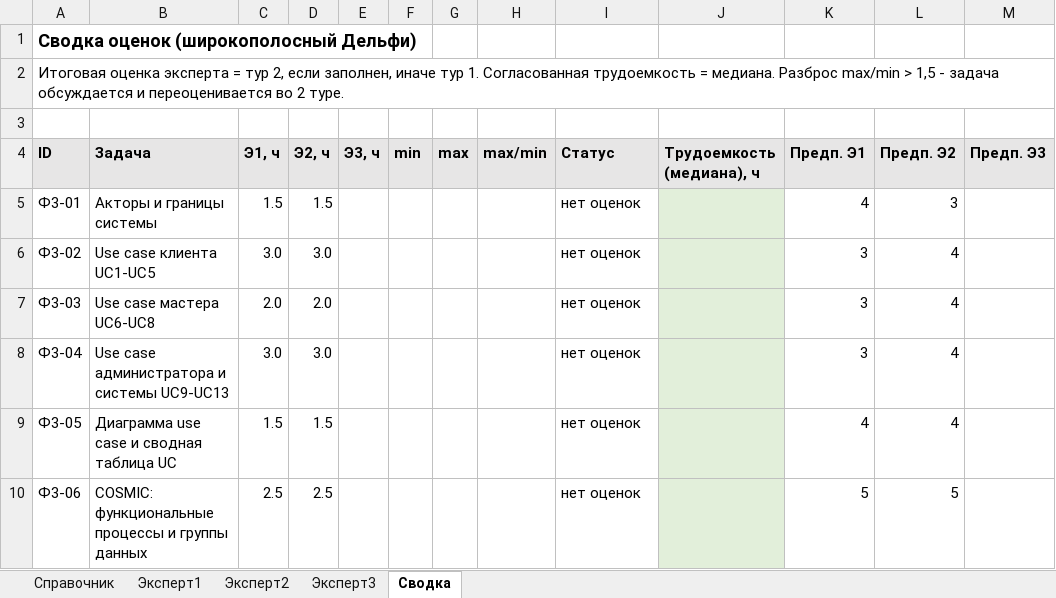
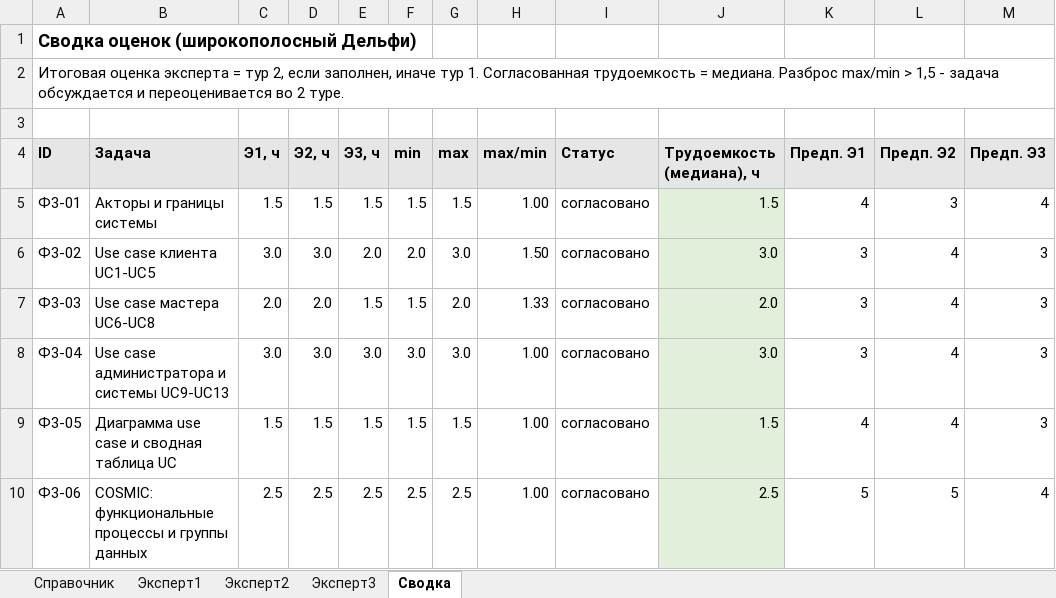
Before and after one commit to J3MeTron/ProjectManagment_CSF_2026, an Excel workbook: phase-2/Оценки_задач_фазы3.xlsx, sheet Сводка, drawn as a sheet; only a part is shown; values as stored, in another font and other column widths than the file's, no borders; the diff covers the shown part only; the diff names each change by its address in the sheet, - before the commit and + after, or states it on an @@ line.

Commit message:
Оценки для фазы 3

```diff
--- a/phase-2/Оценки_задач_фазы3.xlsx (sheet Сводка)
+++ b/phase-2/Оценки_задач_фазы3.xlsx (sheet Сводка)
-E5 (Э3, ч): (empty)
+E5 (Э3, ч): 1.5
-F5 (min): (empty)
+F5 (min): 1.5
-G5 (max): (empty)
+G5 (max): 1.5
-H5 (max/min): (empty)
+H5 (max/min): 1.00
-I5:I10 (Статус): нет оценок
+I5:I10 (Статус): согласовано
-J5 (Трудоемкость (медиана), ч): (empty)
+J5 (Трудоемкость (медиана), ч): 1.5
-M5 (Предп. Э3): (empty)
+M5 (Предп. Э3): 4
-E6 (Э3, ч): (empty)
+E6 (Э3, ч): 2.0
-F6 (min): (empty)
+F6 (min): 2.0
-G6 (max): (empty)
+G6 (max): 3.0
-H6 (max/min): (empty)
+H6 (max/min): 1.50
-J6 (Трудоемкость (медиана), ч): (empty)
+J6 (Трудоемкость (медиана), ч): 3.0
-M6:M9 (Предп. Э3): (empty)
+M6:M9 (Предп. Э3): 3
-E7 (Э3, ч): (empty)
+E7 (Э3, ч): 1.5
-F7 (min): (empty)
+F7 (min): 1.5
-G7 (max): (empty)
+G7 (max): 2.0
-H7 (max/min): (empty)
+H7 (max/min): 1.33
-J7 (Трудоемкость (медиана), ч): (empty)
+J7 (Трудоемкость (медиана), ч): 2.0
-E8 (Э3, ч): (empty)
+E8 (Э3, ч): 3.0
-F8 (min): (empty)
+F8 (min): 3.0
-G8 (max): (empty)
+G8 (max): 3.0
-H8:H10 (max/min): (empty)
+H8:H10 (max/min): 1.00
-J8 (Трудоемкость (медиана), ч): (empty)
+J8 (Трудоемкость (медиана), ч): 3.0
-E9 (Э3, ч): (empty)
+E9 (Э3, ч): 1.5
-F9 (min): (empty)
+F9 (min): 1.5
-G9 (max): (empty)
+G9 (max): 1.5
-J9 (Трудоемкость (медиана), ч): (empty)
+J9 (Трудоемкость (медиана), ч): 1.5
-E10 (Э3, ч): (empty)
+E10 (Э3, ч): 2.5
-F10 (min): (empty)
+F10 (min): 2.5
-G10 (max): (empty)
+G10 (max): 2.5
-J10 (Трудоемкость (медиана), ч): (empty)
+J10 (Трудоемкость (медиана), ч): 2.5
-M10 (Предп. Э3): (empty)
+M10 (Предп. Э3): 4
```
Also changed, not shown: 51 edited cells elsewhere in this sheet, sheet Эксперт3.
